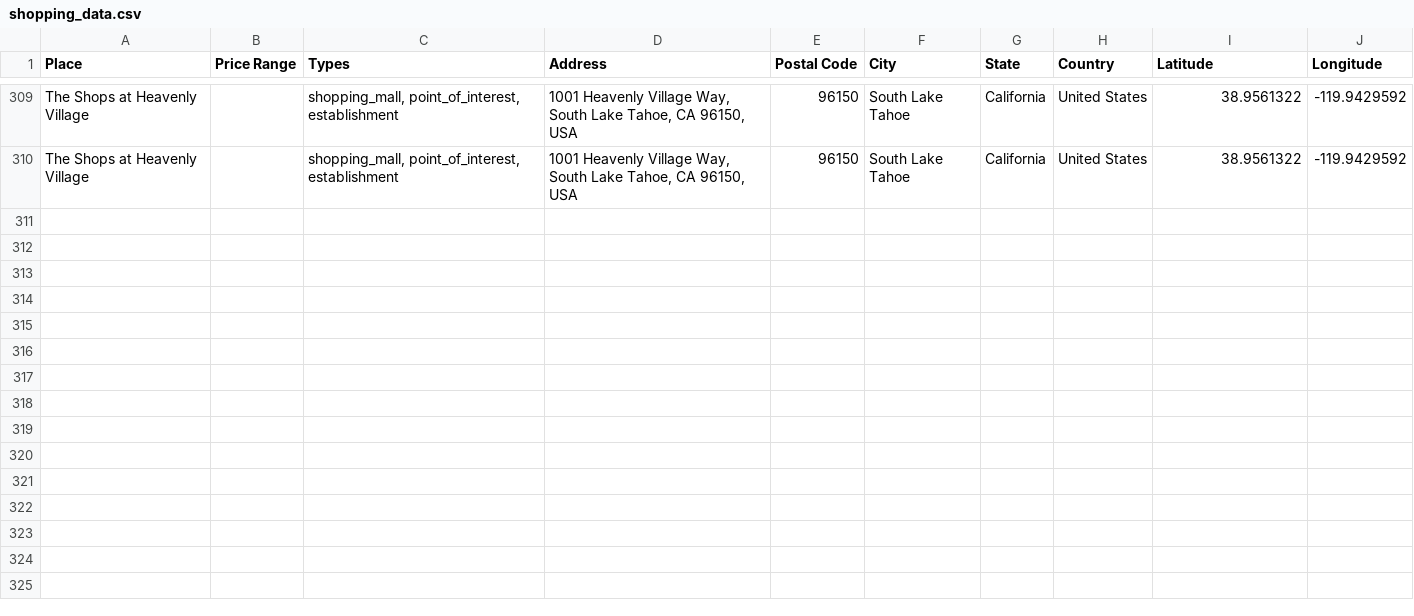
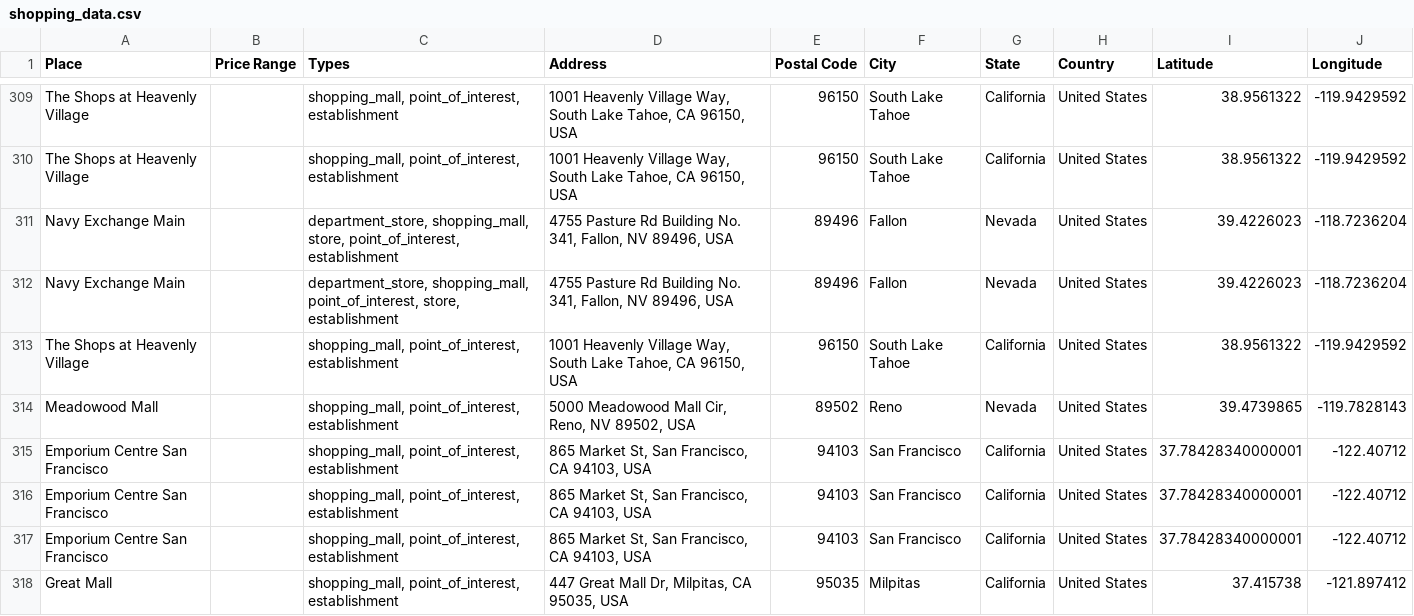
Before and after one commit to ireilly-reilly/JourneyGenius, a CSV file: journey-genius-data-scraping/shopping_data.csv, drawn as a sheet; only a part is shown, gaps mark what is left out; the diff names each change by its address in the sheet, - before the commit and + after, or states it on an @@ line.

```diff
--- a/journey-genius-data-scraping/shopping_data.csv
+++ b/journey-genius-data-scraping/shopping_data.csv
+row 311: Navy Exchange Main |  | department_store, shopping_mall, store, point_of_interest, establishment | 4755 Pasture Rd Building No. 341, Fallon, NV 89496, USA | 89496 | Fallon | Nevada | United States | 39.4226023 | -118.7236204
+row 312: Navy Exchange Main |  | department_store, shopping_mall, point_of_interest, store, establishment | 4755 Pasture Rd Building No. 341, Fallon, NV 89496, USA | 89496 | Fallon | Nevada | United States | 39.4226023 | -118.7236204
+row 313: The Shops at Heavenly Village |  | shopping_mall, point_of_interest, establishment | 1001 Heavenly Village Way, South Lake Tahoe, CA 96150, USA | 96150 | South Lake Tahoe | California | United States | 38.9561322 | -119.9429592
+row 314: Meadowood Mall |  | shopping_mall, point_of_interest, establishment | 5000 Meadowood Mall Cir, Reno, NV 89502, USA | 89502 | Reno | Nevada | United States | 39.4739865 | -119.7828143
+row 315: Emporium Centre San Francisco |  | shopping_mall, point_of_interest, establishment | 865 Market St, San Francisco, CA 94103, USA | 94103 | San Francisco | California | United States | 37.78428340000001 | -122.40712
+row 316: Emporium Centre San Francisco |  | shopping_mall, point_of_interest, establishment | 865 Market St, San Francisco, CA 94103, USA | 94103 | San Francisco | California | United States | 37.78428340000001 | -122.40712
+row 317: Emporium Centre San Francisco |  | shopping_mall, point_of_interest, establishment | 865 Market St, San Francisco, CA 94103, USA | 94103 | San Francisco | California | United States | 37.78428340000001 | -122.40712
+row 318: Great Mall |  | shopping_mall, point_of_interest, establishment | 447 Great Mall Dr, Milpitas, CA 95035, USA | 95035 | Milpitas | California | United States | 37.415738 | -121.897412
```
Also changed, not shown: journey-genius-data-scraping/activity_data.csv, journey-genius-data-scraping/hotel_data.csv, 9 other files.
